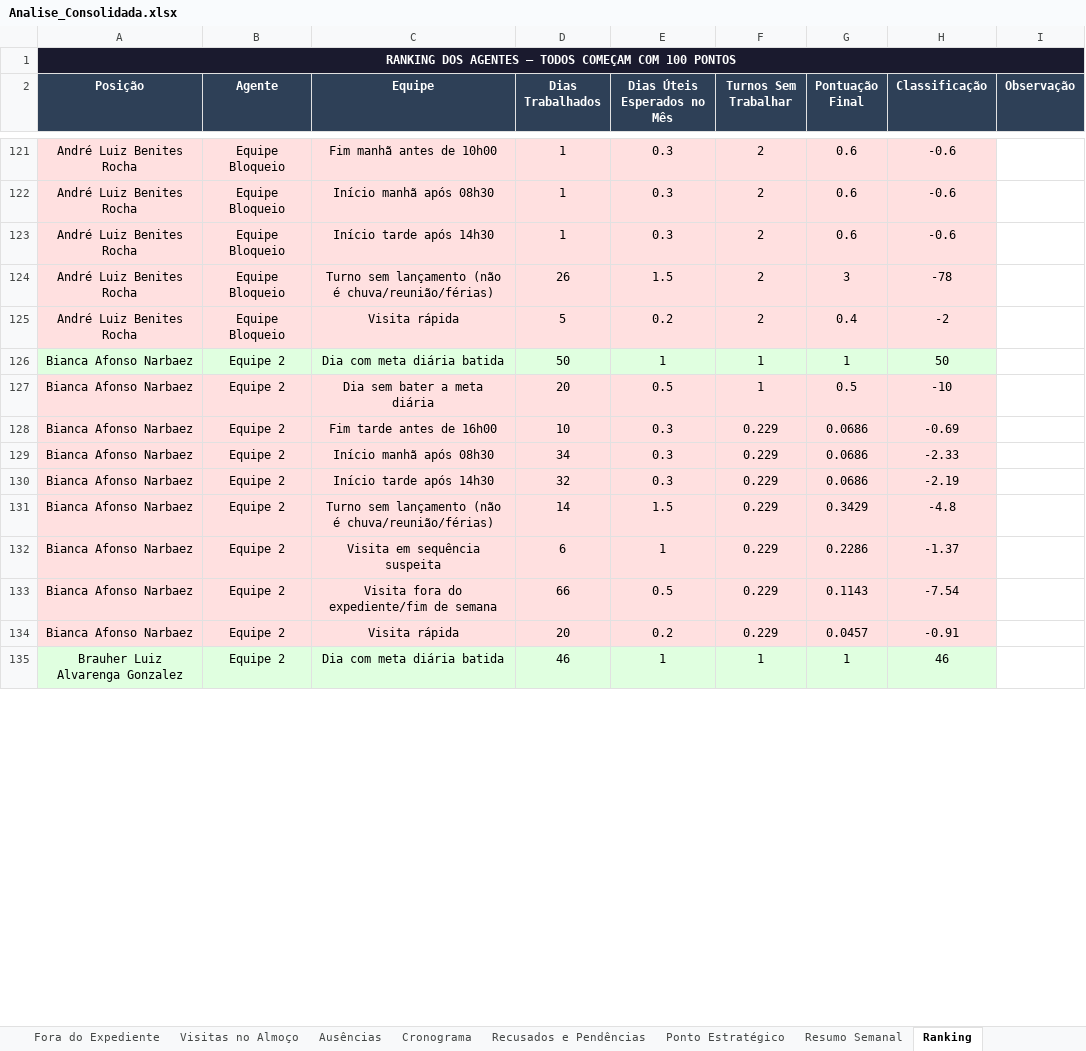
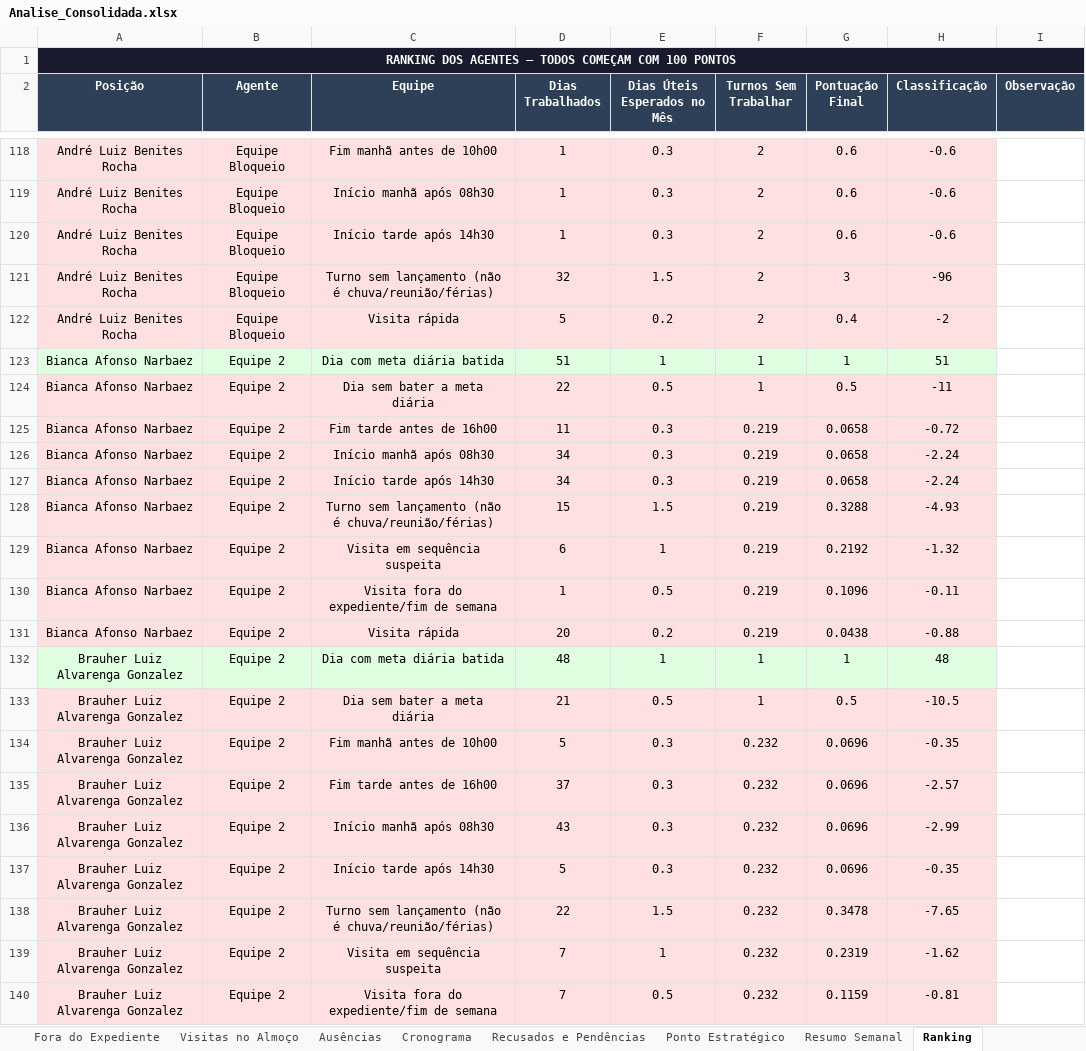
Before and after one commit to LucsDevPro/Sentinela, an Excel workbook: data/Analise_Consolidada.xlsx, sheet Ranking, drawn as a sheet; only a part is shown, gaps mark what is left out; the shorter side is filled out with more unchanged rows; values as stored, in another font and other column widths than the file's, no borders; addresses are those after the commit; the diff covers the shown part only; the diff names each change by its address in the sheet, - before the commit and + after, or states it on an @@ line.

```diff
--- a/data/Analise_Consolidada.xlsx (sheet Ranking)
+++ b/data/Analise_Consolidada.xlsx (sheet Ranking)
@@ column A (Posição) renumbered between rows 4 and 155 @@
-D121 (Dias Trabalhados): 26
+D121 (Dias Trabalhados): 32
-H121 (Classificação): -78
+H121 (Classificação): -96
-D123 (Dias Trabalhados): 50
+D123 (Dias Trabalhados): 51
-H123 (Classificação): 50
+H123 (Classificação): 51
-D124 (Dias Trabalhados): 20
+D124 (Dias Trabalhados): 22
-H124 (Classificação): -10
+H124 (Classificação): -11
-D125 (Dias Trabalhados): 10
+D125 (Dias Trabalhados): 11
-F125:F131 (Turnos Sem Trabalhar): 0.229
+F125:F131 (Turnos Sem Trabalhar): 0.219
-G125:G127 (Pontuação Final): 0.0686
+G125:G127 (Pontuação Final): 0.0658
-H125 (Classificação): -0.69
+H125 (Classificação): -0.72
-H126 (Classificação): -2.33
+H126 (Classificação): -2.24
-D127 (Dias Trabalhados): 32
+D127 (Dias Trabalhados): 34
-H127 (Classificação): -2.19
+H127 (Classificação): -2.24
-D128 (Dias Trabalhados): 14
+D128 (Dias Trabalhados): 15
-G128 (Pontuação Final): 0.3429
+G128 (Pontuação Final): 0.3288
-H128 (Classificação): -4.8
+H128 (Classificação): -4.93
-G129 (Pontuação Final): 0.2286
+G129 (Pontuação Final): 0.2192
-H129 (Classificação): -1.37
+H129 (Classificação): -1.32
-D130 (Dias Trabalhados): 66
+D130 (Dias Trabalhados): 1
-G130 (Pontuação Final): 0.1143
+G130 (Pontuação Final): 0.1096
-H130 (Classificação): -7.54
+H130 (Classificação): -0.11
-G131 (Pontuação Final): 0.0457
+G131 (Pontuação Final): 0.0438
-H131 (Classificação): -0.91
+H131 (Classificação): -0.88
+row 132: Brauher Luiz Alvarenga Gonzalez | Equipe 2 | Dia com meta diária batida | 48 | 1 | 1 | 1 | 48
+row 133: Brauher Luiz Alvarenga Gonzalez | Equipe 2 | Dia sem bater a meta diária | 21 | 0.5 | 1 | 0.5 | -10.5
+row 134: Brauher Luiz Alvarenga Gonzalez | Equipe 2 | Fim manhã antes de 10h00 | 5 | 0.3 | 0.232 | 0.0696 | -0.35
+row 135: Brauher Luiz Alvarenga Gonzalez | Equipe 2 | Fim tarde antes de 16h00 | 37 | 0.3 | 0.232 | 0.0696 | -2.57
+row 136: Brauher Luiz Alvarenga Gonzalez | Equipe 2 | Início manhã após 08h30 | 43 | 0.3 | 0.232 | 0.0696 | -2.99
+row 137: Brauher Luiz Alvarenga Gonzalez | Equipe 2 | Início tarde após 14h30 | 5 | 0.3 | 0.232 | 0.0696 | -0.35
+row 138: Brauher Luiz Alvarenga Gonzalez | Equipe 2 | Turno sem lançamento (não é chuva/reunião/férias) | 22 | 1.5 | 0.232 | 0.3478 | -7.65
+row 139: Brauher Luiz Alvarenga Gonzalez | Equipe 2 | Visita em sequência suspeita | 7 | 1 | 0.232 | 0.2319 | -1.62
+row 140: Brauher Luiz Alvarenga Gonzalez | Equipe 2 | Visita fora do expediente/fim de semana | 7 | 0.5 | 0.232 | 0.1159 | -0.81
```
Also changed, not shown: 32 added rows, 62 removed rows, 2 moved rows, 1030 edited cells and cell formats elsewhere in this sheet, sheet Fora do Expediente, sheet Ausências, sheet Resumo Semanal, sheet Resumo Geral, sheet Recusados e Pendências, sheet Por Área, 4 more sheets, data/historico/semana_331.xlsx, data/historico/semana_332.xlsx, 37 other files.
